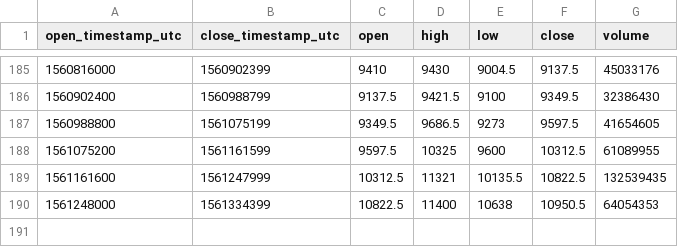
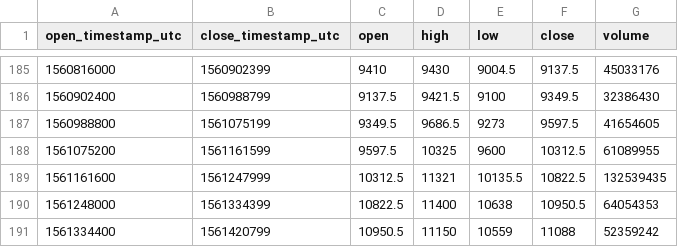
Before and after one commit to cryptobigbro/bitmex-XBTM19, a CSV file: bitmex-XBTM19-1d.csv, drawn as a sheet; only a part is shown, gaps mark what is left out; the diff names each change by its address in the sheet, - before the commit and + after, or states it on an @@ line.

```diff
--- a/bitmex-XBTM19-1d.csv
+++ b/bitmex-XBTM19-1d.csv
+row 191: 1561334400 | 1561420799 | 10950.5 | 11150 | 10559 | 11088 | 52359242
```
Also changed, not shown: bitmex-XBTM19-1h.csv.
